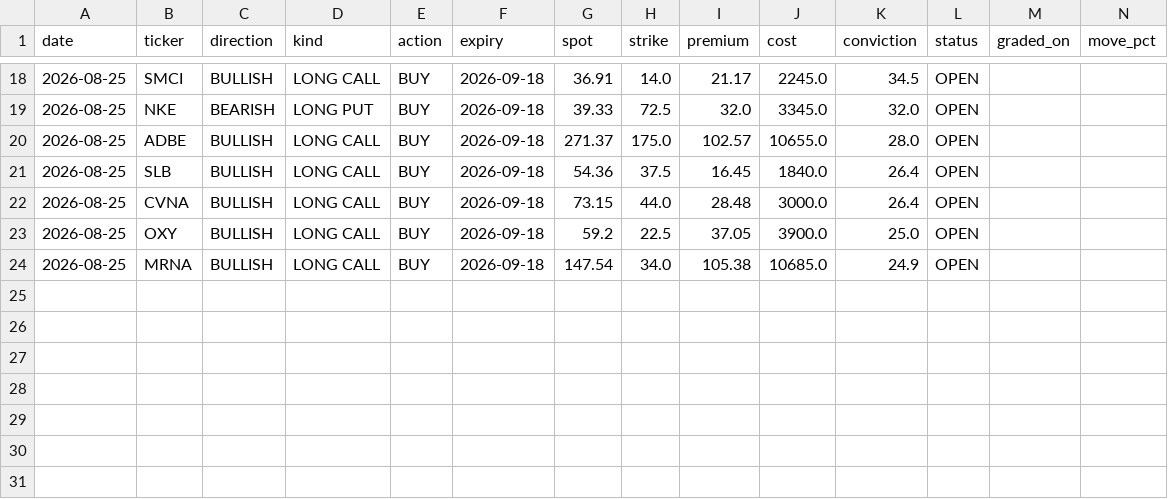
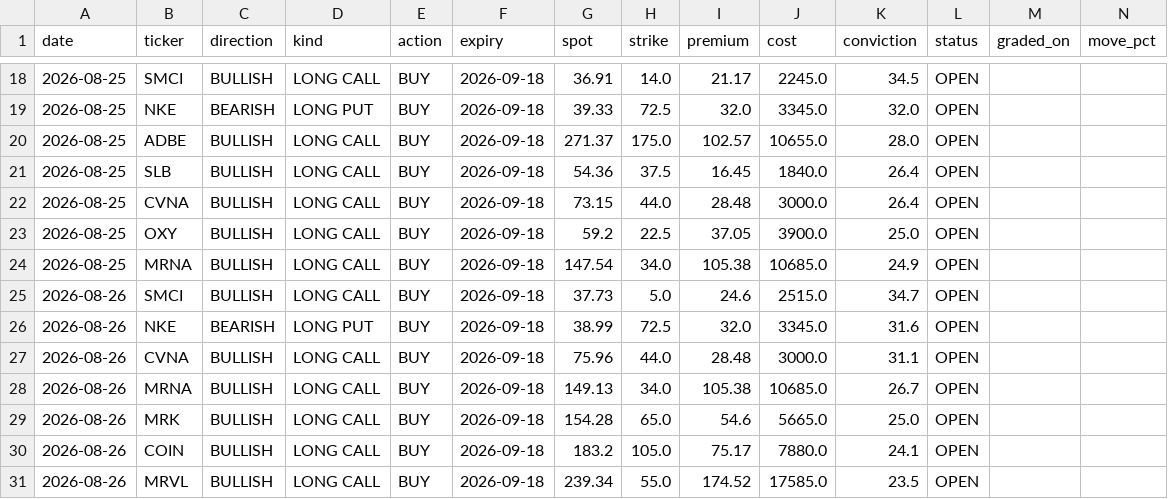
Before and after one commit to KFXCode/St0ckMarken, a CSV file: data/picks.csv, drawn as a sheet; only a part is shown, gaps mark what is left out; rows hold the shown columns only; the diff names each change by its address in the sheet, - before the commit and + after, or states it on an @@ line.

```diff
--- a/data/picks.csv
+++ b/data/picks.csv
+row 25: 2026-08-26 | SMCI | BULLISH | LONG CALL | BUY | 2026-09-18 | 37.73 | 5.0 | 24.6 | 2515.0 | 34.7 | OPEN
+row 26: 2026-08-26 | NKE | BEARISH | LONG PUT | BUY | 2026-09-18 | 38.99 | 72.5 | 32.0 | 3345.0 | 31.6 | OPEN
+row 27: 2026-08-26 | CVNA | BULLISH | LONG CALL | BUY | 2026-09-18 | 75.96 | 44.0 | 28.48 | 3000.0 | 31.1 | OPEN
+row 28: 2026-08-26 | MRNA | BULLISH | LONG CALL | BUY | 2026-09-18 | 149.13 | 34.0 | 105.38 | 10685.0 | 26.7 | OPEN
+row 29: 2026-08-26 | MRK | BULLISH | LONG CALL | BUY | 2026-09-18 | 154.28 | 65.0 | 54.6 | 5665.0 | 25.0 | OPEN
+row 30: 2026-08-26 | COIN | BULLISH | LONG CALL | BUY | 2026-09-18 | 183.2 | 105.0 | 75.17 | 7880.0 | 24.1 | OPEN
+row 31: 2026-08-26 | MRVL | BULLISH | LONG CALL | BUY | 2026-09-18 | 239.34 | 55.0 | 174.52 | 17585.0 | 23.5 | OPEN
```
Also changed, not shown: 1 other file.
